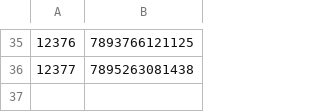
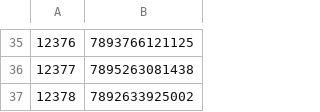
Before and after one commit to ikram-mever-codes/Gtech_Master, a CSV file: server/public/ItemIDs.csv, drawn as a sheet; only a part is shown, gaps mark what is left out; the diff names each change by its address in the sheet, - before the commit and + after, or states it on an @@ line.

```diff
--- a/server/public/ItemIDs.csv
+++ b/server/public/ItemIDs.csv
+row 37: 12378 | 7892633925002
```
Also changed, not shown: server/public/order_items.csv, server/public/orders.csv.
